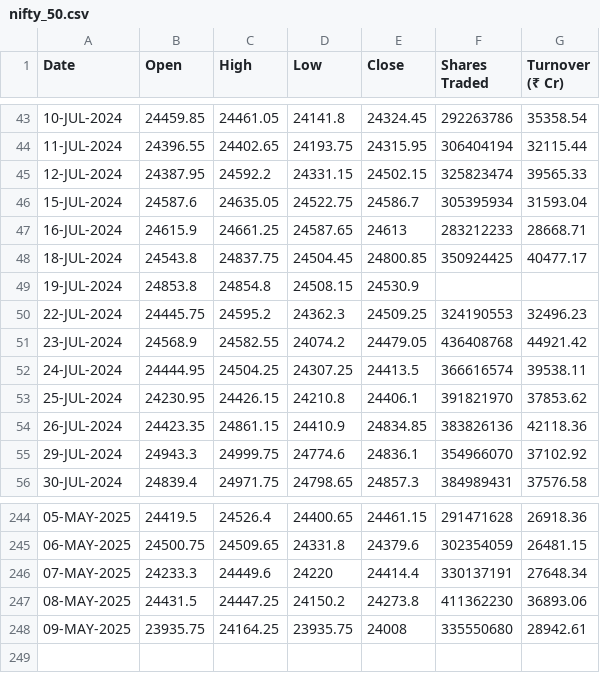
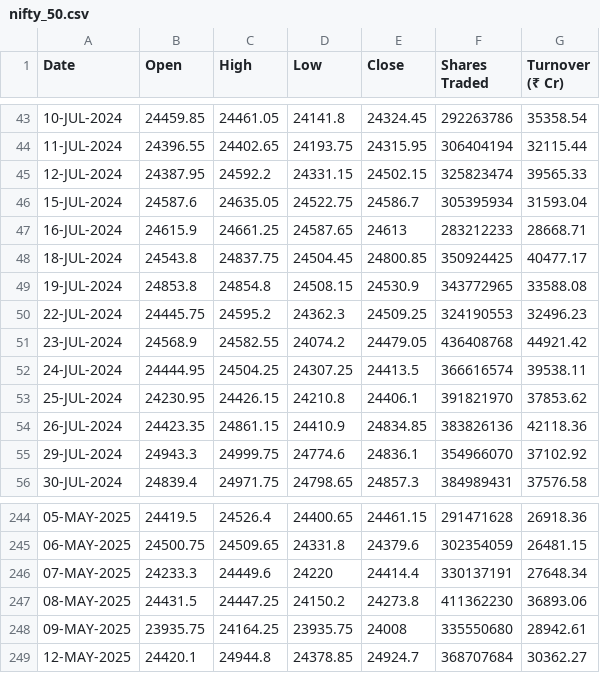
Before and after one commit to shritish20/VolGuard, a CSV file: nifty_50.csv, drawn as a sheet; only a part is shown, gaps mark what is left out.

Commit message:
Add files via upload

```diff
--- a/nifty_50.csv
+++ b/nifty_50.csv
@@ -48,3 +48,3 @@
 18-JUL-2024,24543.8,24837.75,24504.45,24800.85,350924425,40477.17
-19-JUL-2024,24853.8,24854.8,24508.15,24530.9,,
+19-JUL-2024,24853.8,24854.8,24508.15,24530.9,343772965,33588.08
 22-JUL-2024,24445.75,24595.2,24362.3,24509.25,324190553,32496.23
@@ -248 +248,2 @@
 09-MAY-2025,23935.75,24164.25,23935.75,24008,335550680,28942.61
+12-MAY-2025,24420.1,24944.8,24378.85,24924.7,368707684,30362.27
```
